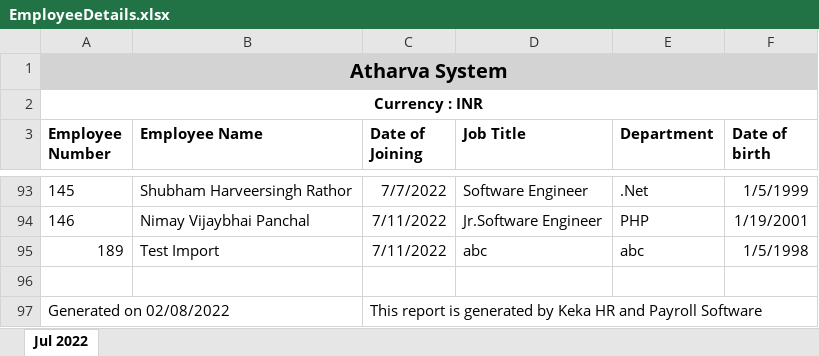
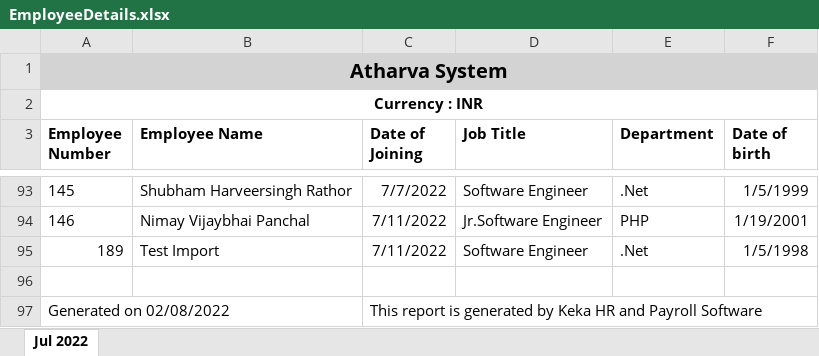
Before and after one commit to Atharva-System/OfficeManager, an Excel workbook: EmployeeDetails.xlsx, sheet Jul 2022, drawn as a sheet; only a part is shown, gaps mark what is left out; values as stored, in another font and other column widths than the file's, no borders; the diff names each change by its address in the sheet, - before the commit and + after, or states it on an @@ line.

```diff
--- a/EmployeeDetails.xlsx (sheet Jul 2022)
+++ b/EmployeeDetails.xlsx (sheet Jul 2022)
-D95 (Job Title): abc
+D95 (Job Title): Software Engineer
-E95 (Department): abc
+E95 (Department): .Net
```
Also changed, not shown: src/OfficeManager.API/Resources/EmployeeDetails.xlsx, 17 other files.
